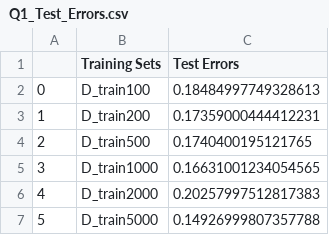
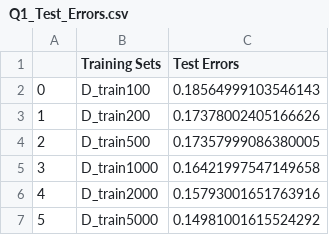
Before and after one commit to goosebread/machineLearningHW3, a CSV file: Question 1/Q1_Test_Errors.csv, drawn as a sheet.

```diff
--- a/Question 1/Q1_Test_Errors.csv
+++ b/Question 1/Q1_Test_Errors.csv
@@ -1,7 +1,7 @@
 ,Training Sets,Test Errors
-0,D_train100,0.18484997749328613
-1,D_train200,0.17359000444412231
-2,D_train500,0.1740400195121765
-3,D_train1000,0.16631001234054565
-4,D_train2000,0.20257997512817383
-5,D_train5000,0.14926999807357788
+0,D_train100,0.18564999103546143
+1,D_train200,0.17378002405166626
+2,D_train500,0.17357999086380005
+3,D_train1000,0.16421997547149658
+4,D_train2000,0.15793001651763916
+5,D_train5000,0.14981001615524292
```
Also changed, not shown: 7 other files.
